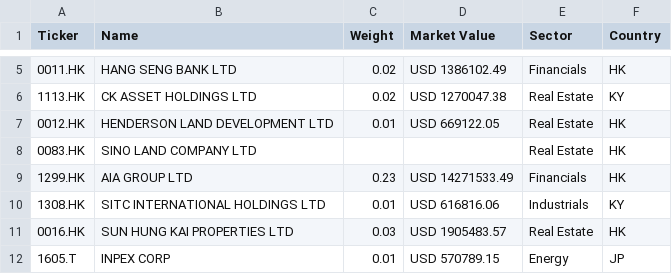
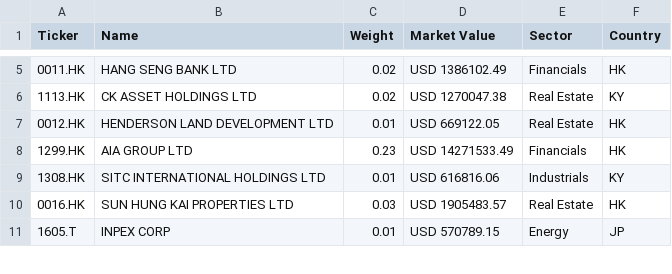
Before and after one commit to opentaps/open-climate-investing, a CSV file: data/msci_constituent_details.csv, drawn as a sheet; only a part is shown, gaps mark what is left out.

```diff
--- a/data/msci_constituent_details.csv
+++ b/data/msci_constituent_details.csv
@@ -7,3 +7,2 @@ Ticker,Name,Weight,Market Value,Sector,Country
 0012.HK,HENDERSON LAND DEVELOPMENT LTD,0.01,USD 669122.05,Real Estate,HK
-0083.HK,SINO LAND COMPANY LTD,,,Real Estate,HK
 1299.HK,AIA GROUP LTD,0.23,USD 14271533.49,Financials,HK
```
Also changed, not shown: 1 other file.
